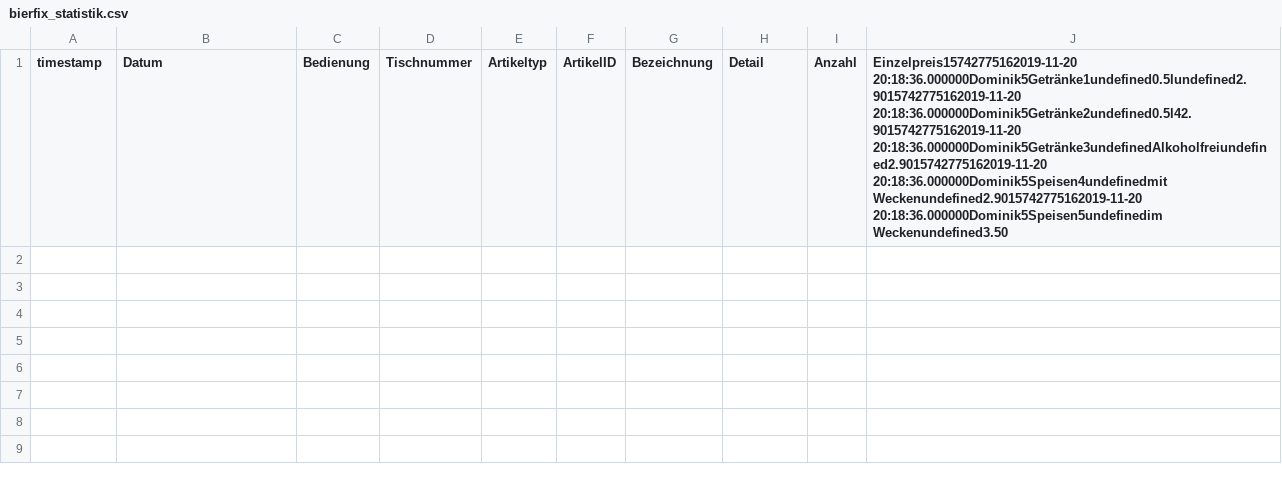
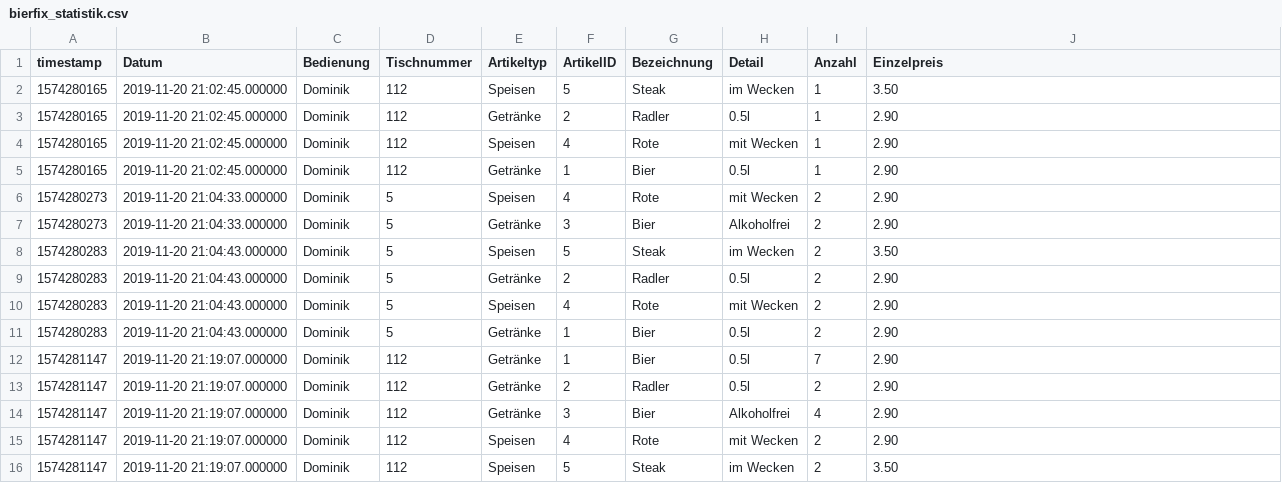
Before and after one commit to dominikrein/Bierfix, a CSV file: v2/bierfix_statistik.csv, drawn as a sheet.

```diff
--- a/v2/bierfix_statistik.csv
+++ b/v2/bierfix_statistik.csv
@@ -1 +1,16 @@
-timestamp,Datum,Bedienung,Tischnummer,Artikeltyp,ArtikelID,Bezeichnung,Detail,Anzahl,Einzelpreis15742775162019-11-20 20:18:36.000000Dominik5Getränke1undefined0.5lundefined2.9015742775162019-11-20 20:18:36.000000Dominik5Getränke2undefined0.5l42.9015742775162019-11-20 20:18:36.000000Dominik5Getränke3undefinedAlkoholfreiundefined2.9015742775162019-11-20 20:18:36.000000Dominik5Speisen4undefinedmit Weckenundefined2.9015742775162019-11-20 20:18:36.000000Dominik5Speisen5undefinedim Weckenundefined3.50
+timestamp,Datum,Bedienung,Tischnummer,Artikeltyp,ArtikelID,Bezeichnung,Detail,Anzahl,Einzelpreis
+1574280165,2019-11-20 21:02:45.000000,Dominik,112,Speisen,5,Steak,im Wecken,1,3.50
+1574280165,2019-11-20 21:02:45.000000,Dominik,112,Getränke,2,Radler,0.5l,1,2.90
+1574280165,2019-11-20 21:02:45.000000,Dominik,112,Speisen,4,Rote,mit Wecken,1,2.90
+1574280165,2019-11-20 21:02:45.000000,Dominik,112,Getränke,1,Bier,0.5l,1,2.90
+1574280273,2019-11-20 21:04:33.000000,Dominik,5,Speisen,4,Rote,mit Wecken,2,2.90
+1574280273,2019-11-20 21:04:33.000000,Dominik,5,Getränke,3,Bier,Alkoholfrei,2,2.90
+1574280283,2019-11-20 21:04:43.000000,Dominik,5,Speisen,5,Steak,im Wecken,2,3.50
+1574280283,2019-11-20 21:04:43.000000,Dominik,5,Getränke,2,Radler,0.5l,2,2.90
+1574280283,2019-11-20 21:04:43.000000,Dominik,5,Speisen,4,Rote,mit Wecken,2,2.90
+1574280283,2019-11-20 21:04:43.000000,Dominik,5,Getränke,1,Bier,0.5l,2,2.90
+1574281147,2019-11-20 21:19:07.000000,Dominik,112,Getränke,1,Bier,0.5l,7,2.90
+1574281147,2019-11-20 21:19:07.000000,Dominik,112,Getränke,2,Radler,0.5l,2,2.90
+1574281147,2019-11-20 21:19:07.000000,Dominik,112,Getränke,3,Bier,Alkoholfrei,4,2.90
+1574281147,2019-11-20 21:19:07.000000,Dominik,112,Speisen,4,Rote,mit Wecken,2,2.90
+1574281147,2019-11-20 21:19:07.000000,Dominik,112,Speisen,5,Steak,im Wecken,2,3.50
```
Also changed, not shown: 5 other files.
